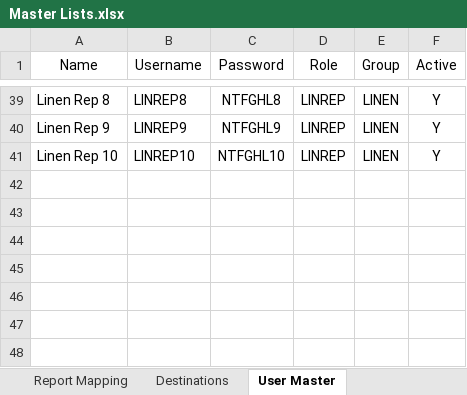
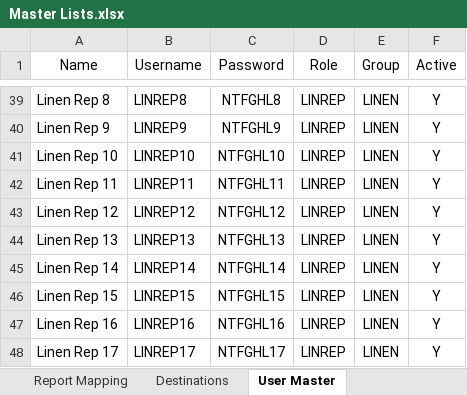
Before and after one commit to Cetusblue/housekeeping-hub, an Excel workbook: Master Lists.xlsx, sheet User Master, drawn as a sheet; only a part is shown, gaps mark what is left out; values as stored, in another font and other column widths than the file's, no borders; the diff names each change by its address in the sheet, - before the commit and + after, or states it on an @@ line.

```diff
--- a/Master Lists.xlsx (sheet User Master)
+++ b/Master Lists.xlsx (sheet User Master)
+row 42: Linen Rep 11 | LINREP11 | NTFGHL11 | LINREP | LINEN | Y
+row 43: Linen Rep 12 | LINREP12 | NTFGHL12 | LINREP | LINEN | Y
+row 44: Linen Rep 13 | LINREP13 | NTFGHL13 | LINREP | LINEN | Y
+row 45: Linen Rep 14 | LINREP14 | NTFGHL14 | LINREP | LINEN | Y
+row 46: Linen Rep 15 | LINREP15 | NTFGHL15 | LINREP | LINEN | Y
+row 47: Linen Rep 16 | LINREP16 | NTFGHL16 | LINREP | LINEN | Y
+row 48: Linen Rep 17 | LINREP17 | NTFGHL17 | LINREP | LINEN | Y
```
Also changed, not shown: sheet Report Line Master, sheet Linen Location Master, sheet Linen Report Mapping, sheet Linen Master, sheet Report Mapping, 1 other file.
